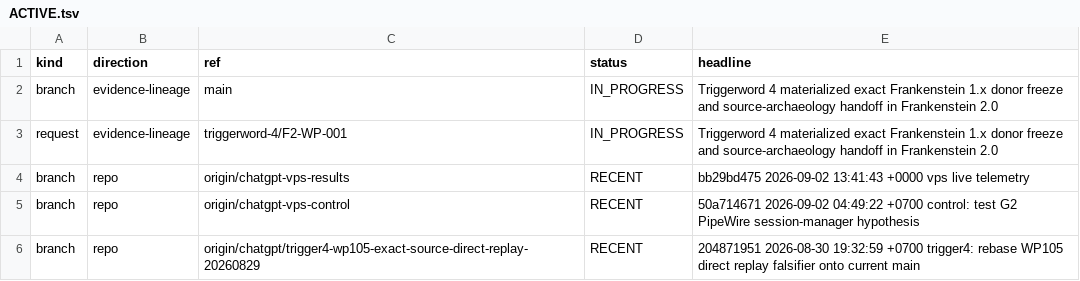
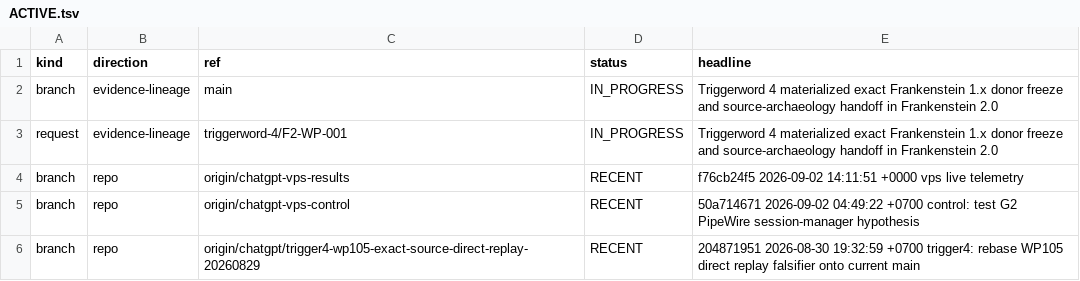
Before and after one commit to gschaidergabriel/Cognitive-devmachine, a TSV file: research_entity/00_CURRENT/ACTIVE.tsv, drawn as a sheet; only a part is shown.

Commit message:
current: refresh token-efficient research state [skip ci]

```diff
--- a/research_entity/00_CURRENT/ACTIVE.tsv
+++ b/research_entity/00_CURRENT/ACTIVE.tsv
@@ -3,3 +3,3 @@ branch	evidence-lineage	main	IN_PROGRESS	Triggerword 4 materialized exact Franke
 request	evidence-lineage	triggerword-4/F2-WP-001	IN_PROGRESS	Triggerword 4 materialized exact Frankenstein 1.x donor freeze and source-archaeology handoff in Frankenstein 2.0
-branch	repo	origin/chatgpt-vps-results	RECENT	bb29bd475 2026-09-02 13:41:43 +0000 vps live telemetry
+branch	repo	origin/chatgpt-vps-results	RECENT	f76cb24f5 2026-09-02 14:11:51 +0000 vps live telemetry
 branch	repo	origin/chatgpt-vps-control	RECENT	50a714671 2026-09-02 04:49:22 +0700 control: test G2 PipeWire session-manager hypothesis
```
Also changed, not shown: research_entity/00_CURRENT/RECENT.tsv, 15 other files.
